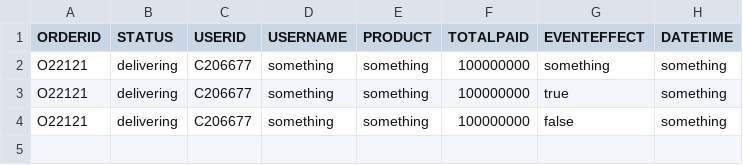
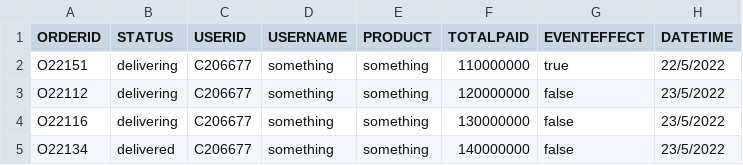
Before and after one commit to Ngoc-s3924496/COSC2081-Assignment-1, a CSV file: Data/orders.csv, drawn as a sheet.

```diff
--- a/Data/orders.csv
+++ b/Data/orders.csv
@@ -1,4 +1,5 @@
 ORDERID,STATUS,USERID,USERNAME,PRODUCT,TOTALPAID,EVENTEFFECT,DATETIME
-O22121,delivering,C206677,something,something,100000000,something,something
-O22121,delivering,C206677,something,something,100000000,true,something
-O22121,delivering,C206677,something,something,100000000,false,something
+O22151,delivering,C206677,something,something,110000000,true,22/5/2022
+O22112,delivering,C206677,something,something,120000000,false,23/5/2022
+O22116,delivering,C206677,something,something,130000000,false,23/5/2022
+O22134,delivered,C206677,something,something,140000000,false,23/5/2022
```
Also changed, not shown: Data/products.csv, 14 other files.
